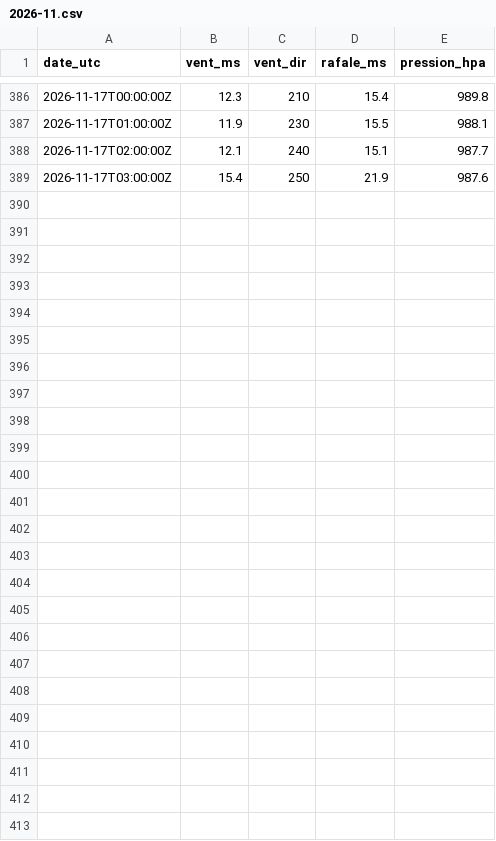
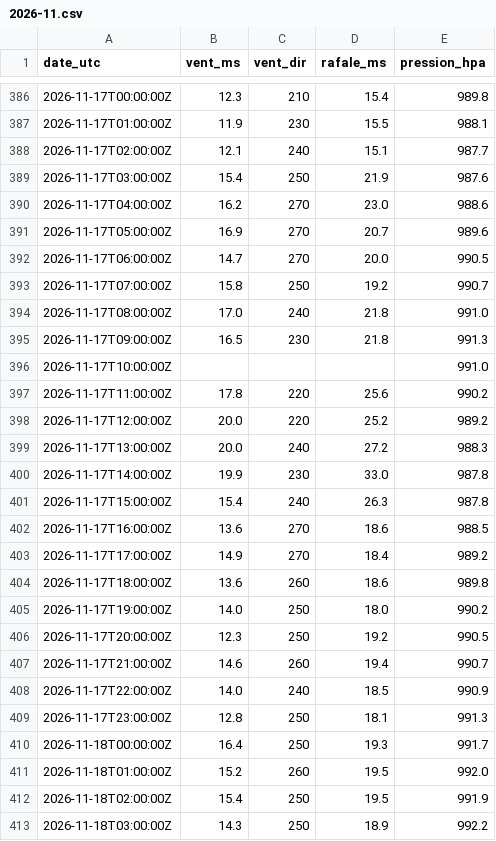
Before and after one commit to antreizh/hydraulne, a CSV file: data/meteo/2026-11.csv, drawn as a sheet; only a part is shown, gaps mark what is left out.

```diff
--- a/data/meteo/2026-11.csv
+++ b/data/meteo/2026-11.csv
@@ -389 +389,25 @@ date_utc;vent_ms;vent_dir;rafale_ms;pression_hpa
 2026-11-17T03:00:00Z;15.4;250;21.9;987.6
+2026-11-17T04:00:00Z;16.2;270;23.0;988.6
+2026-11-17T05:00:00Z;16.9;270;20.7;989.6
+2026-11-17T06:00:00Z;14.7;270;20.0;990.5
+2026-11-17T07:00:00Z;15.8;250;19.2;990.7
+2026-11-17T08:00:00Z;17.0;240;21.8;991.0
+2026-11-17T09:00:00Z;16.5;230;21.8;991.3
+2026-11-17T10:00:00Z;;;;991.0
+2026-11-17T11:00:00Z;17.8;220;25.6;990.2
+2026-11-17T12:00:00Z;20.0;220;25.2;989.2
+2026-11-17T13:00:00Z;20.0;240;27.2;988.3
+2026-11-17T14:00:00Z;19.9;230;33.0;987.8
+2026-11-17T15:00:00Z;15.4;240;26.3;987.8
+2026-11-17T16:00:00Z;13.6;270;18.6;988.5
+2026-11-17T17:00:00Z;14.9;270;18.4;989.2
+2026-11-17T18:00:00Z;13.6;260;18.6;989.8
+2026-11-17T19:00:00Z;14.0;250;18.0;990.2
+2026-11-17T20:00:00Z;12.3;250;19.2;990.5
+2026-11-17T21:00:00Z;14.6;260;19.4;990.7
+2026-11-17T22:00:00Z;14.0;240;18.5;990.9
+2026-11-17T23:00:00Z;12.8;250;18.1;991.3
+2026-11-18T00:00:00Z;16.4;250;19.3;991.7
+2026-11-18T01:00:00Z;15.2;260;19.5;992.0
+2026-11-18T02:00:00Z;15.4;250;19.5;991.9
+2026-11-18T03:00:00Z;14.3;250;18.9;992.2
```
Also changed, not shown: data/maree-brest/pleines-basses-mers.csv, data/maree-brest/predictions-shom.csv, 9 other files.
